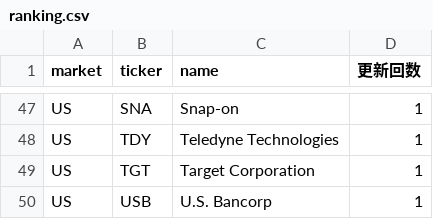
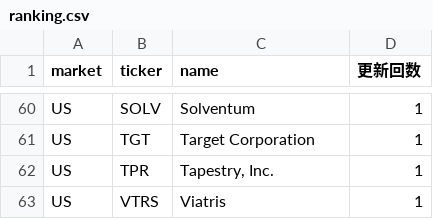
Before and after one commit to su402011-hash/high52-scanner, a CSV file: outputs/ranking.csv, drawn as a sheet; only a part is shown, gaps mark what is left out; removed rows and columns are numbered as before the commit, all else as after; the diff covers the shown part only; the diff names each change by its address in the sheet, - before the commit and + after, or states it on an @@ line.

```diff
--- a/outputs/ranking.csv
+++ b/outputs/ranking.csv
-B60 (ticker): SNA
+B60 (ticker): SOLV
-C60 (name): Snap-on
+C60 (name): Solventum
-row 48: US | TDY | Teledyne Technologies | 1
-B62 (ticker): USB
+B62 (ticker): TPR
-C62 (name): U.S. Bancorp
+C62 (name): Tapestry, Inc.
+row 63: US | VTRS | Viatris | 1
```
Also changed, not shown: 22 added rows, 9 removed rows and 13 edited cells elsewhere in this file, outputs/history.csv, 2 other files.
